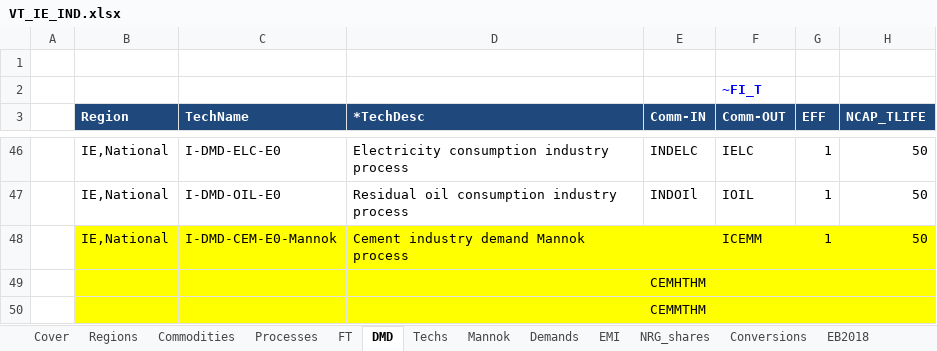
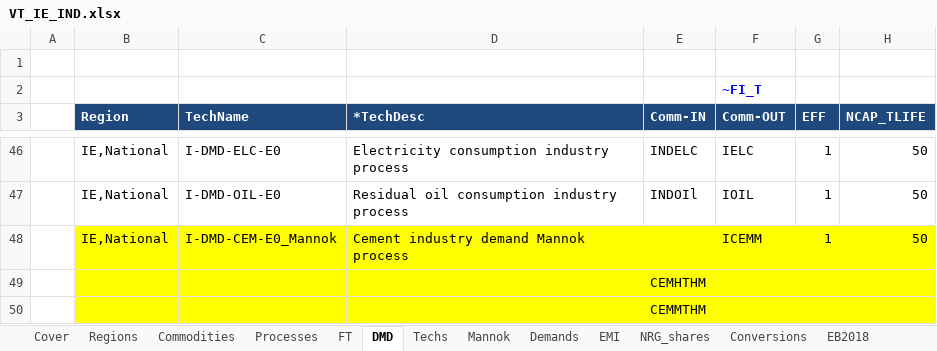
Before and after one commit to eabhamartyn-debug/times-ireland-model, an Excel workbook: VT_IE_IND.xlsx, sheet DMD, drawn as a sheet; only a part is shown, gaps mark what is left out; values as stored, in another font and other column widths than the file's, no borders; the diff names each change by its address in the sheet, - before the commit and + after, or states it on an @@ line.

Commit message:
_Mannok
naming error

```diff
--- a/VT_IE_IND.xlsx (sheet DMD)
+++ b/VT_IE_IND.xlsx (sheet DMD)
-C48 (TechName): I-DMD-CEM-E0-Mannok
+C48 (TechName): I-DMD-CEM-E0_Mannok
```
Also changed, not shown: sheet Processes.
